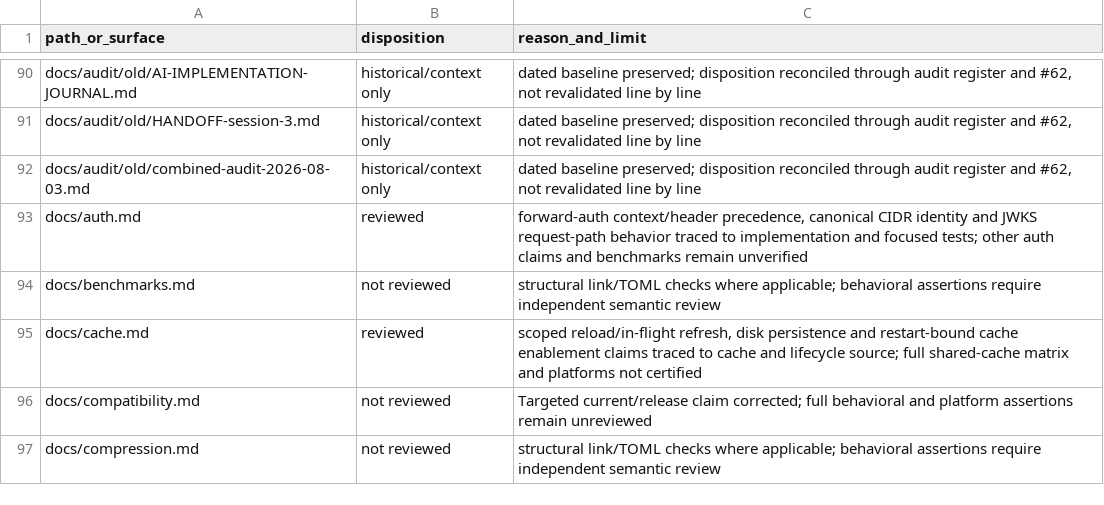
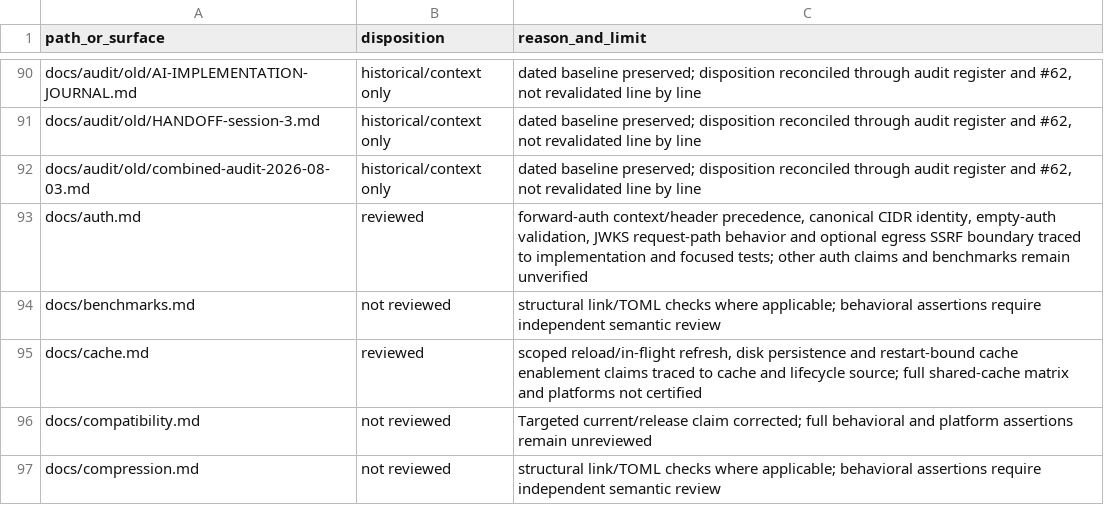
Before and after one commit to victornife/jul, a TSV file: docs/audit/2026-09-27-documentation-coverage.tsv, drawn as a sheet; only a part is shown, gaps mark what is left out.

Commit message:
docs: correct auth validation and JWKS egress boundary

```diff
--- a/docs/audit/2026-09-27-documentation-coverage.tsv
+++ b/docs/audit/2026-09-27-documentation-coverage.tsv
@@ -92,3 +92,3 @@ docs/audit/old/HANDOFF-session-3.md	historical/context only	dated baseline prese
 docs/audit/old/combined-audit-2026-08-03.md	historical/context only	dated baseline preserved; disposition reconciled through audit register and #62, not revalidated line by line
-docs/auth.md	reviewed	forward-auth context/header precedence, canonical CIDR identity and JWKS request-path behavior traced to implementation and focused tests; other auth claims and benchmarks remain unverified
+docs/auth.md	reviewed	forward-auth context/header precedence, canonical CIDR identity, empty-auth validation, JWKS request-path behavior and optional egress SSRF boundary traced to implementation and focused tests; other auth claims and benchmarks remain unverified
 docs/benchmarks.md	not reviewed	structural link/TOML checks where applicable; behavioral assertions require independent semantic review
```
Also changed, not shown: 2 other files.
